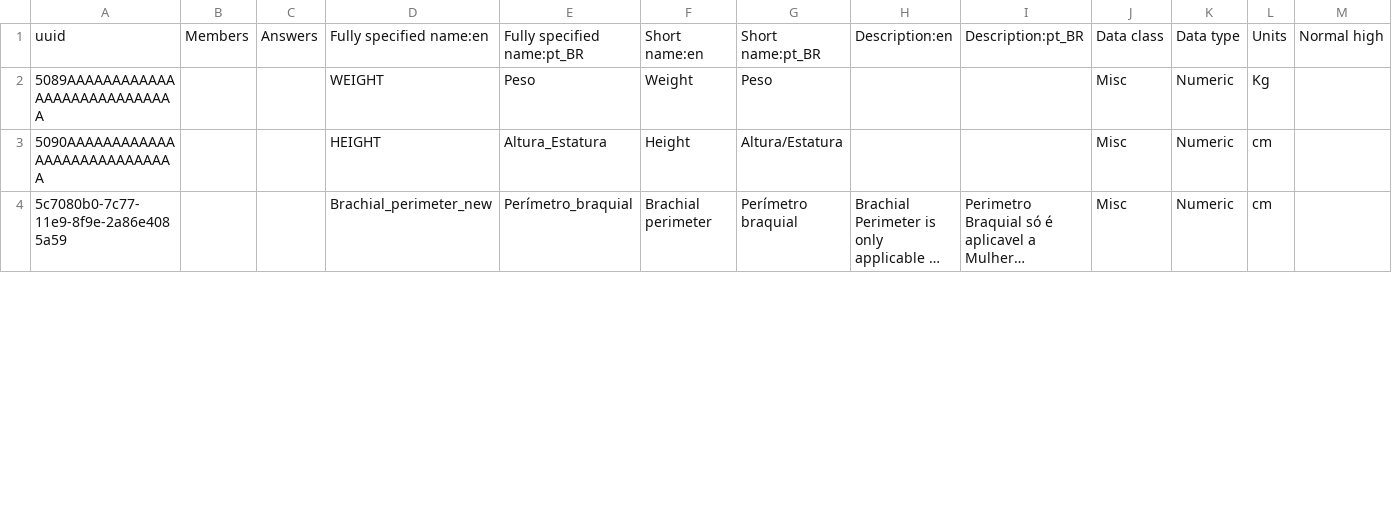
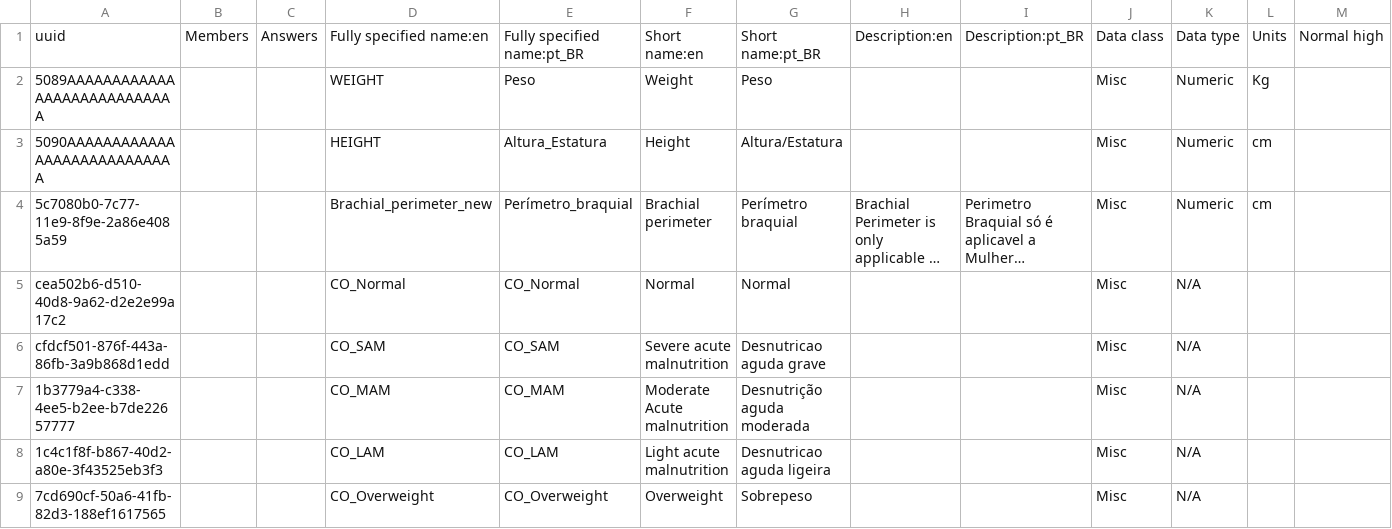
Before and after one commit to esaude/sesp-bahmni-metadata, a CSV file: configuration/concepts/Anthropometric.csv, drawn as a sheet; only a part is shown; long unchanged cells end in …; rows hold the shown columns only; the diff covers the shown part only; the diff names each change by its address in the sheet, - before the commit and + after, or states it on an @@ line.

Commit message:
Krishnan | MPOC-262

```diff
--- a/configuration/concepts/Anthropometric.csv
+++ b/configuration/concepts/Anthropometric.csv
+row 5: cea502b6-d510-40d8-9a62-d2e2e99a17c2 |  |  | CO_Normal | CO_Normal | Normal | Normal |  |  | Misc | N/A
+row 6: cfdcf501-876f-443a-86fb-3a9b868d1edd |  |  | CO_SAM | CO_SAM | Severe acute malnutrition | Desnutricao aguda grave |  |  | Misc | N/A
+row 7: 1b3779a4-c338-4ee5-b2ee-b7de22657777 |  |  | CO_MAM | CO_MAM | Moderate Acute malnutrition | Desnutrição aguda moderada |  |  | Misc | N/A
+row 8: 1c4c1f8f-b867-40d2-a80e-3f43525eb3f3 |  |  | CO_LAM | CO_LAM | Light acute malnutrition | Desnutricao aguda ligeira |  |  | Misc | N/A
+row 9: 7cd690cf-50a6-41fb-82d3-188ef1617565 |  |  | CO_Overweight | CO_Overweight | Overweight | Sobrepeso |  |  | Misc | N/A
```
Also changed, not shown: 4 added rows and 3 edited cells elsewhere in this file.
